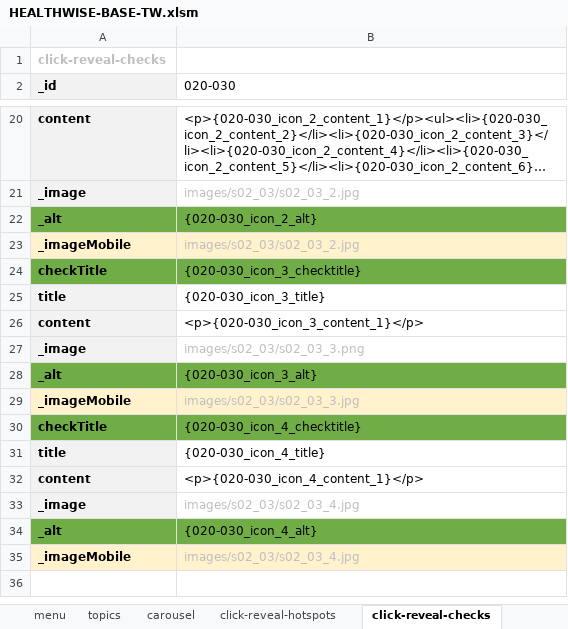
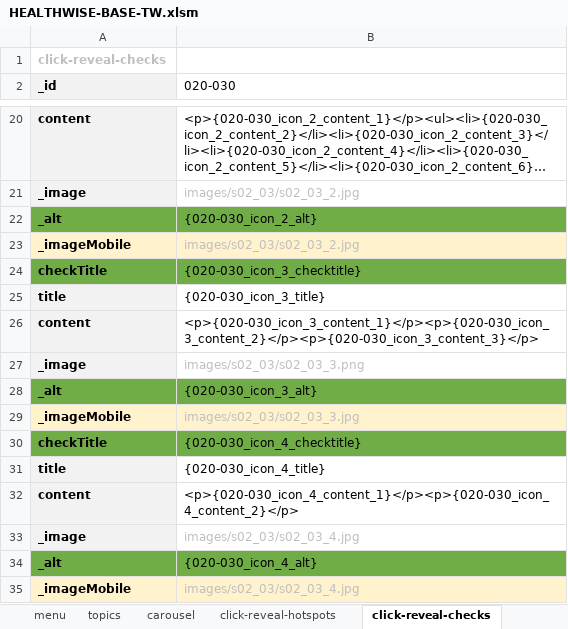
Before and after one commit to john-btw/healthwise2, an Excel workbook: src/HEALTHWISE-BASE-TW.xlsm, sheet click-reveal-checks, drawn as a sheet; only a part is shown, gaps mark what is left out; long unchanged cells end in …; values as stored, in another font and other column widths than the file's, no borders; the diff names each change by its address in the sheet, - before the commit and + after, or states it on an @@ line.

```diff
--- a/src/HEALTHWISE-BASE-TW.xlsm (sheet click-reveal-checks)
+++ b/src/HEALTHWISE-BASE-TW.xlsm (sheet click-reveal-checks)
-B26 (020-030): <p>{020-030_icon_3_content_1}</p>
+B26 (020-030): <p>{020-030_icon_3_content_1}</p><p>{020-030_icon_3_content_2}</p><p>{020-030_icon_3_content_3}</p>
-B32 (020-030): <p>{020-030_icon_4_content_1}</p>
+B32 (020-030): <p>{020-030_icon_4_content_1}</p><p>{020-030_icon_4_content_2}</p>
```
Also changed, not shown: sheet -content, sheet -resources-content, sheet text-image, 2 other files.
